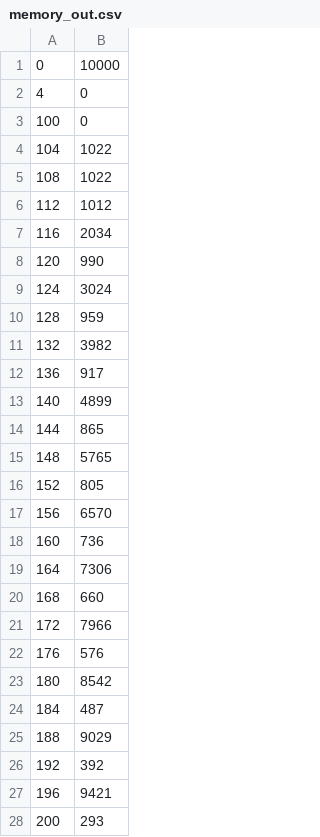
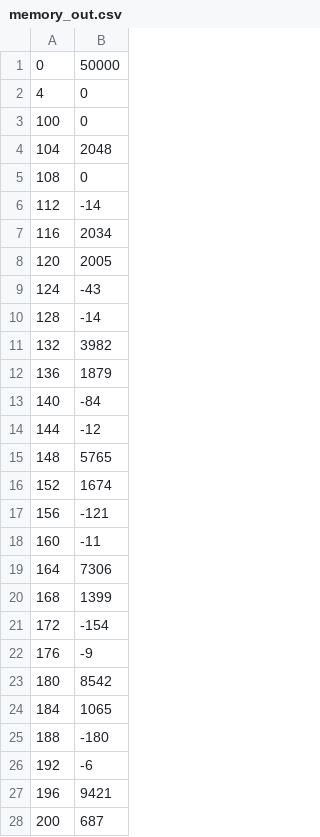
Before and after one commit to esl-epfl/ESL-CGRA-simulator, a CSV file: sinusoidal/sine_approx/memory_out.csv, drawn as a sheet; only a part is shown; the diff covers the shown part only.

```diff
--- a/sinusoidal/sine_approx/memory_out.csv
+++ b/sinusoidal/sine_approx/memory_out.csv
@@ -1,28 +1,28 @@
-0,10000
+0,50000
 4,0
 100,0
-104,1022
-108,1022
-112,1012
+104,2048
+108,0
+112,-14
 116,2034
-120,990
-124,3024
-128,959
+120,2005
+124,-43
+128,-14
 132,3982
-136,917
-140,4899
-144,865
+136,1879
+140,-84
+144,-12
 148,5765
-152,805
-156,6570
-160,736
+152,1674
+156,-121
+160,-11
 164,7306
-168,660
-172,7966
-176,576
+168,1399
+172,-154
+176,-9
 180,8542
-184,487
-188,9029
-192,392
+184,1065
+188,-180
+192,-6
 196,9421
-200,293
+200,687
```
Also changed, not shown: 2 removed rows and 72 edited cells elsewhere in this file, sinusoidal/sine_approx/instructions.csv, sinusoidal/sine_approx/memory.csv, 5 other files.
